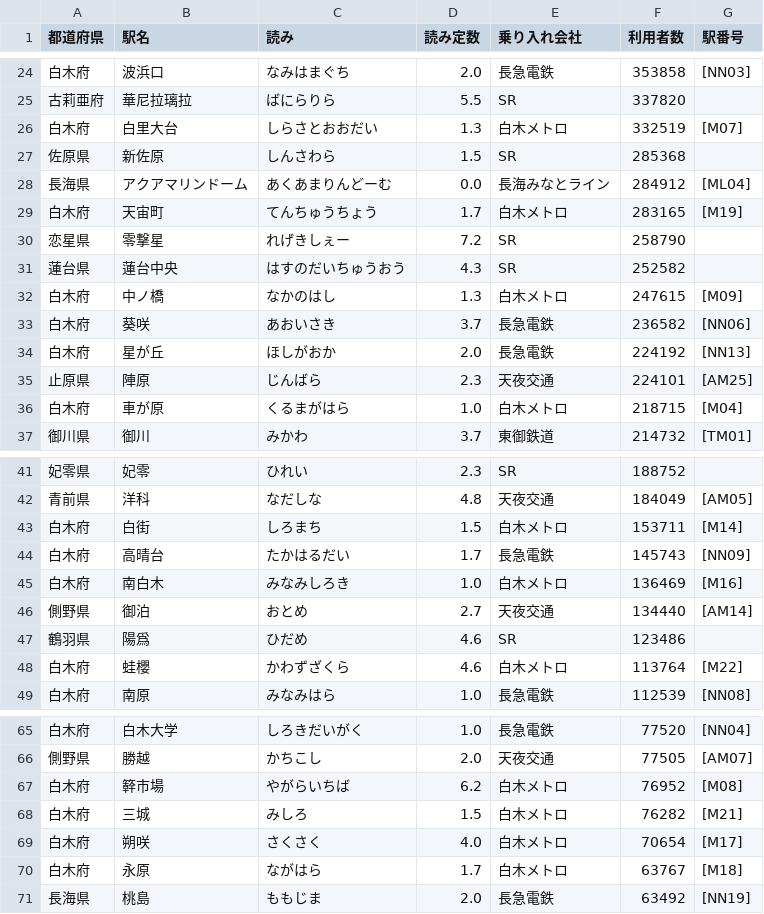
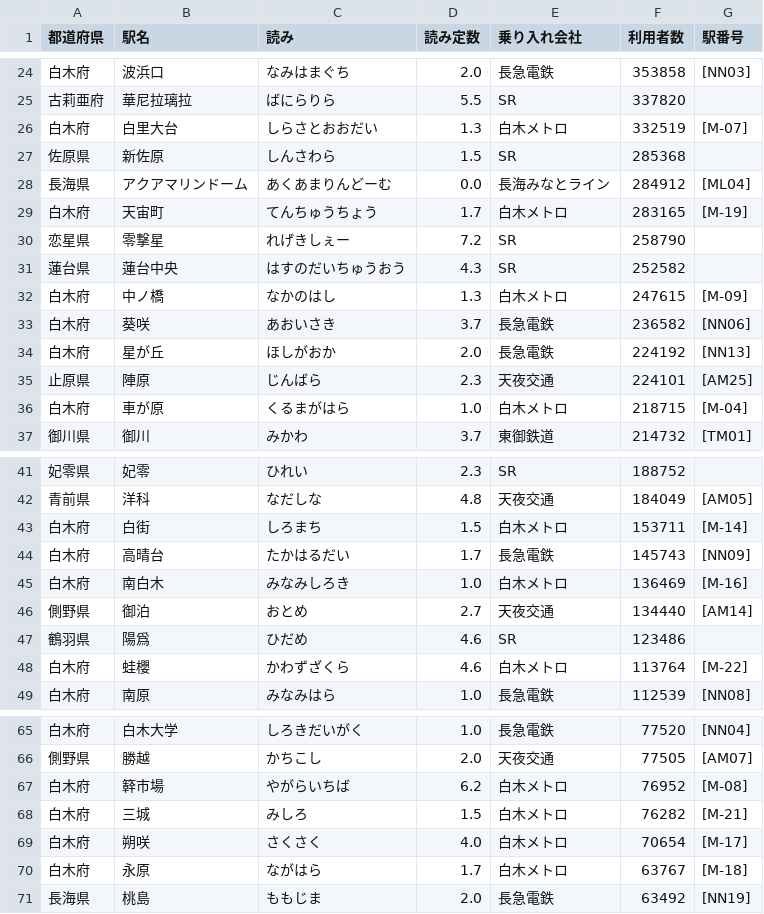
Before and after one commit to shirotetsu-shiojima/seiyo_map, a CSV file: station.csv, drawn as a sheet; only a part is shown, gaps mark what is left out; the diff covers the shown part only.

```diff
--- a/station.csv
+++ b/station.csv
@@ -25,9 +25,9 @@
 古莉亜府,華尼拉璃拉,ばにらりら,5.5,SR,337820,
-白木府,白里大台,しらさとおおだい,1.3,白木メトロ,332519,[M07]
+白木府,白里大台,しらさとおおだい,1.3,白木メトロ,332519,[M-07]
 佐原県,新佐原,しんさわら,1.5,SR,285368,
 長海県,アクアマリンドーム,あくあまりんどーむ,0.0,長海みなとライン,284912,[ML04]
-白木府,天宙町,てんちゅうちょう,1.7,白木メトロ,283165,[M19]
+白木府,天宙町,てんちゅうちょう,1.7,白木メトロ,283165,[M-19]
 恋星県,零撃星,れげきしぇー,7.2,SR,258790,
 蓮台県,蓮台中央,はすのだいちゅうおう,4.3,SR,252582,
-白木府,中ノ橋,なかのはし,1.3,白木メトロ,247615,[M09]
+白木府,中ノ橋,なかのはし,1.3,白木メトロ,247615,[M-09]
 白木府,葵咲,あおいさき,3.7,長急電鉄,236582,[NN06]
@@ -35,3 +35,3 @@
 止原県,陣原,じんばら,2.3,天夜交通,224101,[AM25]
-白木府,車が原,くるまがはら,1.0,白木メトロ,218715,[M04]
+白木府,車が原,くるまがはら,1.0,白木メトロ,218715,[M-04]
 御川県,御川,みかわ,3.7,東御鉄道,214732,[TM01]
@@ -42,8 +42,8 @@
 青前県,洋科,なだしな,4.8,天夜交通,184049,[AM05]
-白木府,白街,しろまち,1.5,白木メトロ,153711,[M14]
+白木府,白街,しろまち,1.5,白木メトロ,153711,[M-14]
 白木府,高晴台,たかはるだい,1.7,長急電鉄,145743,[NN09]
-白木府,南白木,みなみしろき,1.0,白木メトロ,136469,[M16]
+白木府,南白木,みなみしろき,1.0,白木メトロ,136469,[M-16]
 側野県,御泊,おとめ,2.7,天夜交通,134440,[AM14]
 鶴羽県,陽爲,ひだめ,4.6,SR,123486,
-白木府,蛙櫻,かわずざくら,4.6,白木メトロ,113764,[M22]
+白木府,蛙櫻,かわずざくら,4.6,白木メトロ,113764,[M-22]
 白木府,南原,みなみはら,1.0,長急電鉄,112539,[NN08]
@@ -66,6 +66,6 @@
 側野県,勝越,かちこし,2.0,天夜交通,77505,[AM07]
-白木府,簳市場,やがらいちば,6.2,白木メトロ,76952,[M08]
-白木府,三城,みしろ,1.5,白木メトロ,76282,[M21]
-白木府,朔咲,さくさく,4.0,白木メトロ,70654,[M17]
-白木府,永原,ながはら,1.7,白木メトロ,63767,[M18]
+白木府,簳市場,やがらいちば,6.2,白木メトロ,76952,[M-08]
+白木府,三城,みしろ,1.5,白木メトロ,76282,[M-21]
+白木府,朔咲,さくさく,4.0,白木メトロ,70654,[M-17]
+白木府,永原,ながはら,1.7,白木メトロ,63767,[M-18]
 長海県,桃島,ももじま,2.0,長急電鉄,63492,[NN19]
```
Also changed, not shown: 13 edited cells elsewhere in this file.
